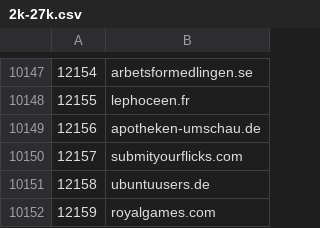
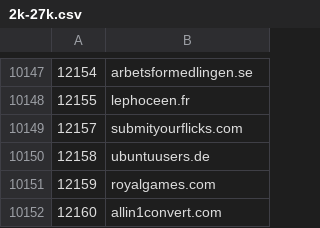
Before and after one commit to cnsuhao/SSOScraping, a CSV file: data/csv/2k-27k.csv, drawn as a sheet; only a part is shown, gaps mark what is left out; the shorter side is filled out with more unchanged rows; the diff names each change by its address in the sheet, - before the commit and + after, or states it on an @@ line.

```diff
--- a/data/csv/2k-27k.csv
+++ b/data/csv/2k-27k.csv
-row 10149: 12156 | apotheken-umschau.de
```
Also changed, not shown: data/csv/problems.csv.
